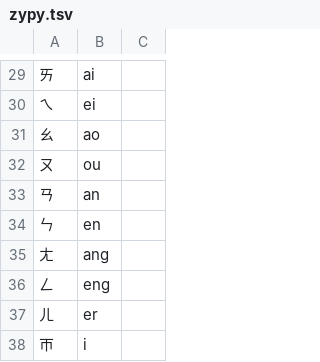
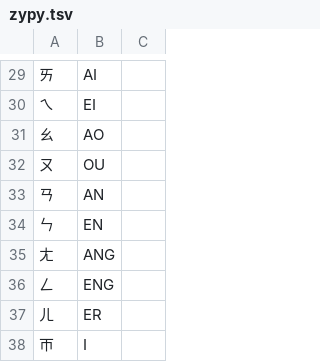
Before and after one commit to threelittlemonkeys/transliteration, a TSV file: data/zypy.tsv, drawn as a sheet; only a part is shown, gaps mark what is left out; the diff covers the shown part only.

```diff
--- a/data/zypy.tsv
+++ b/data/zypy.tsv
@@ -29,10 +29,10 @@
-ㄞ	ai
-ㄟ	ei
-ㄠ	ao
-ㄡ	ou
-ㄢ	an
-ㄣ	en
-ㄤ	ang
-ㄥ	eng
-ㄦ	er
-ㄭ	i
+ㄞ	AI
+ㄟ	EI
+ㄠ	AO
+ㄡ	OU
+ㄢ	AN
+ㄣ	EN
+ㄤ	ANG
+ㄥ	ENG
+ㄦ	ER
+ㄭ	I
```
Also changed, not shown: 31 edited cells elsewhere in this file, 4 other files.
